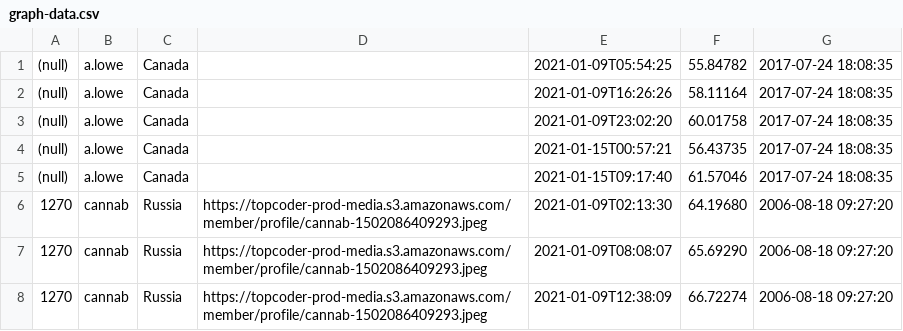
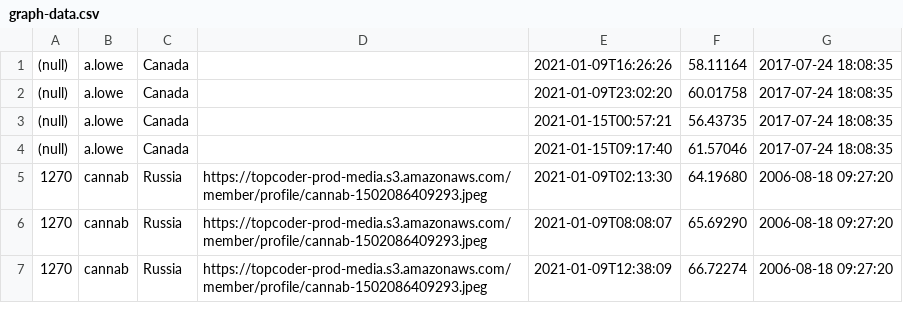
Before and after one commit to topcoder-platform/heroku-dash, a CSV file: data/graph-data.csv, drawn as a sheet; only a part is shown; the diff names each change by its address in the sheet, - before the commit and + after, or states it on an @@ line.

```diff
--- a/data/graph-data.csv
+++ b/data/graph-data.csv
-row 1: (null) | a.lowe | Canada |  | 2021-01-09T05:54:25 | 55.84782 | 2017-07-24 18:08:35
```
Also changed, not shown: 2 other files.
